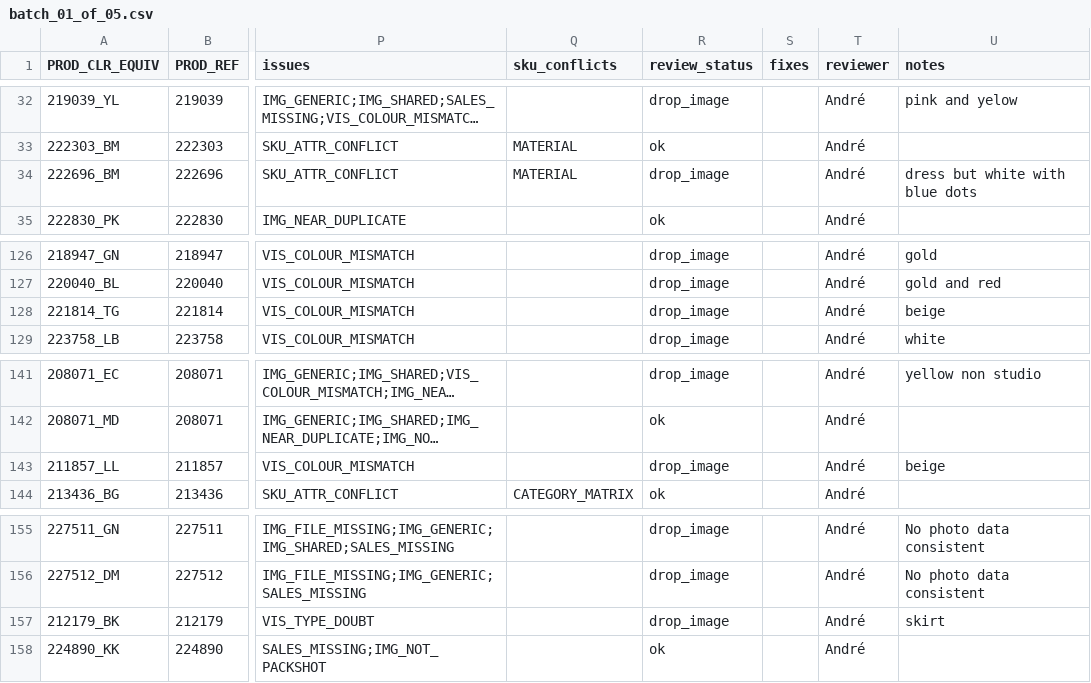
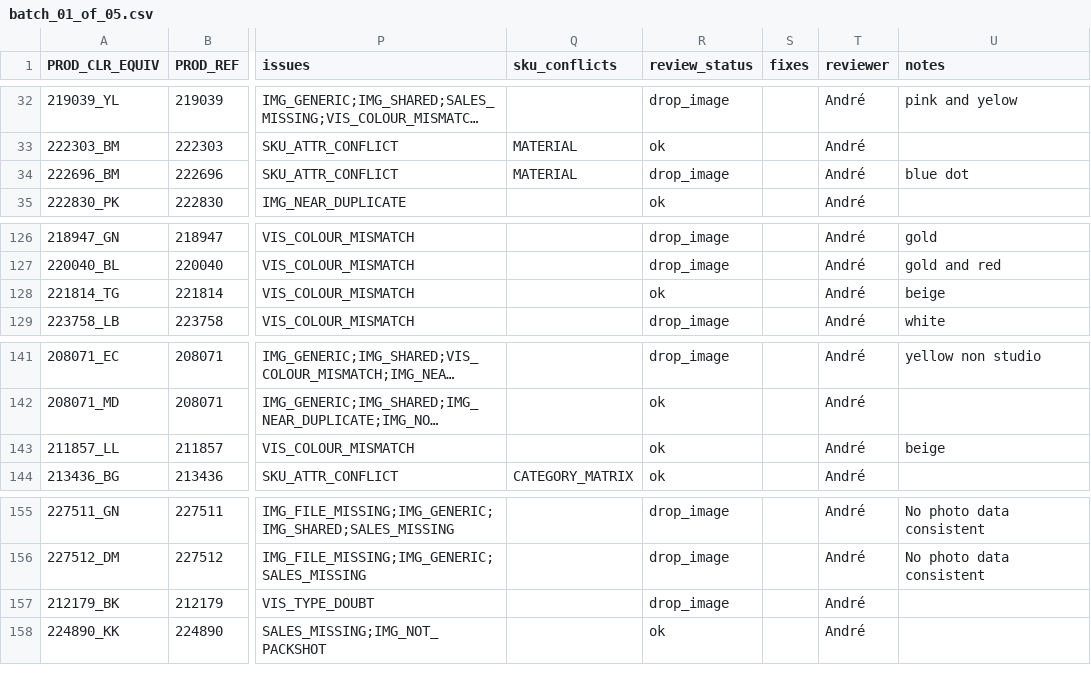
Before and after one commit to therealblitz00/ECQ, a CSV file: outputs/phase1/batches/batch_01_of_05.csv, drawn as a sheet; only a part is shown, gaps mark what is left out; long unchanged cells end in …; the diff covers the shown part only; the diff names each change by its address in the sheet, - before the commit and + after, or states it on an @@ line.

Commit message:
Phase 1 review: batch 1 (André)

```diff
--- a/outputs/phase1/batches/batch_01_of_05.csv
+++ b/outputs/phase1/batches/batch_01_of_05.csv
-U34 (notes): dress but white with blue dots
+U34 (notes): blue dot
-R128 (review_status): drop_image
+R128 (review_status): ok
-R143 (review_status): drop_image
+R143 (review_status): ok
-U157 (notes): skirt
+U157 (notes): (empty)
```
Also changed, not shown: 30 edited cells elsewhere in this file.
